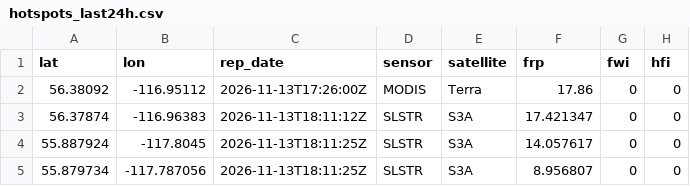
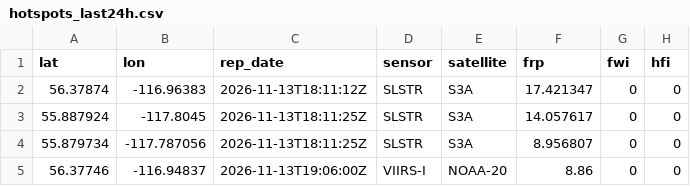
Before and after one commit to maymankhan1-web/alberta-wildfire-tracker, a CSV file: data/hotspots_last24h.csv, drawn as a sheet; only a part is shown; the shorter side is filled out with more unchanged rows.

```diff
--- a/data/hotspots_last24h.csv
+++ b/data/hotspots_last24h.csv
@@ -1,3 +1,2 @@
 lat,lon,rep_date,sensor,satellite,frp,fwi,hfi
-56.38092,-116.95112,2026-11-13T17:26:00Z,MODIS,Terra,17.86,0,0
 56.37874,-116.96383,2026-11-13T18:11:12Z,SLSTR,S3A,17.421347,0,0
```
Also changed, not shown: 1 other file.
